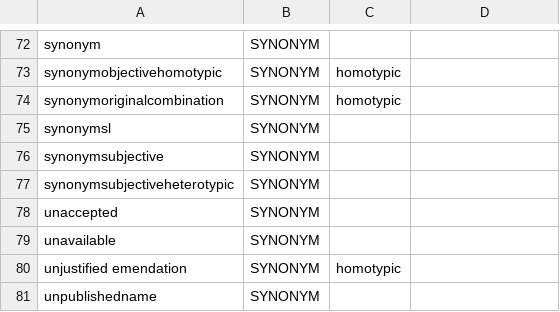
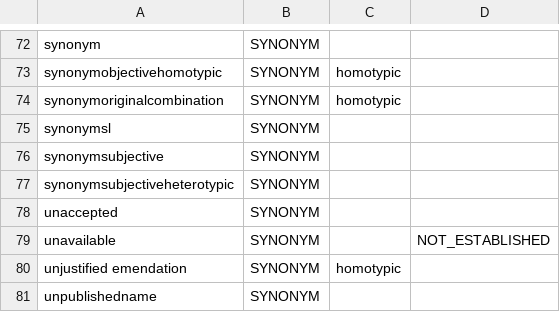
Before and after one commit to CatalogueOfLife/backend, a CSV file: parser/src/main/resources/parser/dicts/taxstatus.csv, drawn as a sheet; only a part is shown, gaps mark what is left out; the diff covers the shown part only.

```diff
--- a/parser/src/main/resources/parser/dicts/taxstatus.csv
+++ b/parser/src/main/resources/parser/dicts/taxstatus.csv
@@ -78,3 +78,3 @@ synonymsubjectiveheterotypic,SYNONYM
 unaccepted,SYNONYM
-unavailable,SYNONYM
+unavailable,SYNONYM,,NOT_ESTABLISHED
 unjustified emendation,SYNONYM,homotypic
```
Also changed, not shown: 13 edited cells elsewhere in this file, 9 other files.
